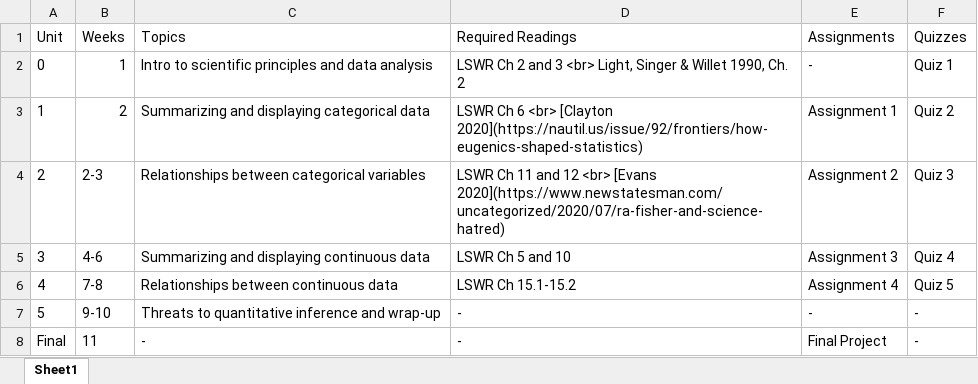
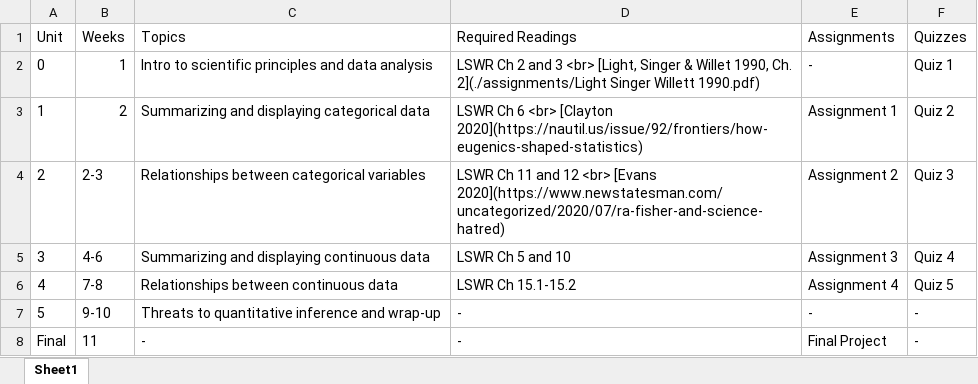
Before and after one commit to DavidDLiebowitz/EDUC641_24F, an Excel workbook: data/syllabus.xlsx, sheet Sheet1, drawn as a sheet; values as stored, in another font and other column widths than the file's, no borders; the diff names each change by its address in the sheet, - before the commit and + after, or states it on an @@ line.

Commit message:
fix syllabus link

```diff
--- a/data/syllabus.xlsx (sheet Sheet1)
+++ b/data/syllabus.xlsx (sheet Sheet1)
-D2 (Required Readings): …3 <br> Light, Singer & Willet 1990, Ch. 2
+D2 (Required Readings): …3 <br> [Light, Singer & Willet 1990, Ch. 2](./assignments/Light Singer Willett 1990.pdf)
```
Also changed, not shown: 1 other file.
